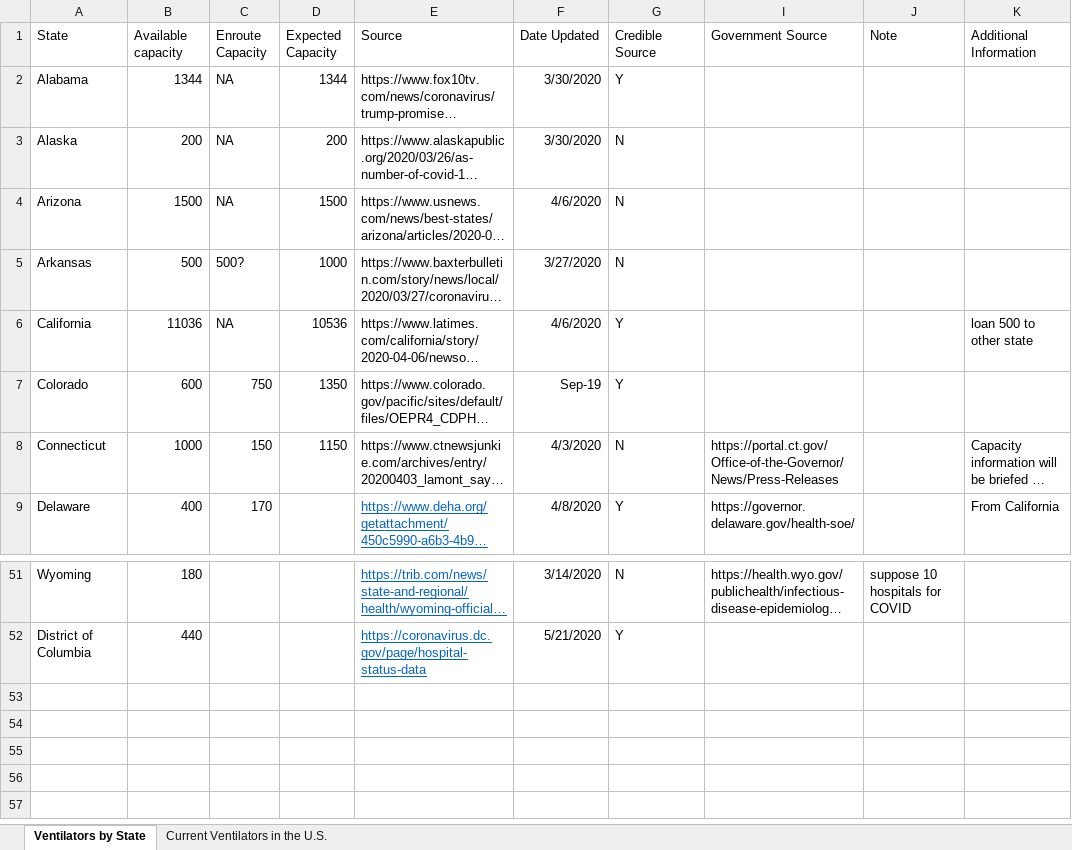
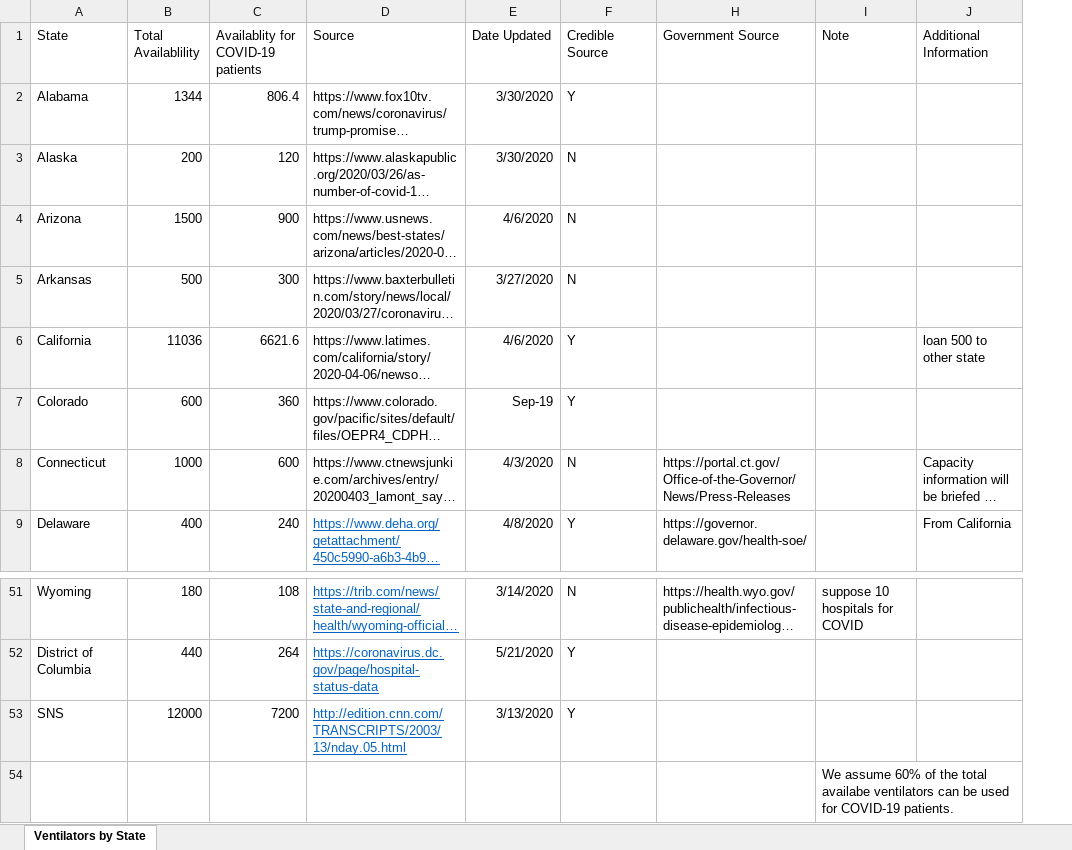
Before and after one commit to jjxu217/Ventilator_allocation_for_COVID19, an Excel workbook: Current Ventilators in the US.xlsx, sheet Ventilators by State, drawn as a sheet; only a part is shown, gaps mark what is left out; long unchanged cells end in …; values as stored, in another font and other column widths than the file's, no borders; removed rows and columns are numbered as before the commit, all else as after; the diff names each change by its address in the sheet, - before the commit and + after, or states it on an @@ line.

Commit message:
remove extra sheet

```diff
--- a/Current Ventilators in the US.xlsx (sheet Ventilators by State)
+++ b/Current Ventilators in the US.xlsx (sheet Ventilators by State)
-sheet tab: Current Ventilators in the U.S.
-column C (Enroute Capacity), rows 2-9: NA | NA | NA | 500? | NA | 750 | 150 | 170
-column D (Expected Capacity), rows 2-8: 1344 | 200 | 1500 | 1000 | 10536 | 1350 | 1150
+column C, rows 1-9: Availablity for COVID-19 patients | 806.4 | 120 | 900 | 300 | 6621.6 | 360 | 600 | 240; rows 51-52: 108 | 264
-B1: Available capacity
+B1: Total Availablility
+row 53: SNS | 12000 | 7200 | http://edition.cnn.com/TRANSCRIPTS/2003/13/nday.05.html | 3/13/2020 | Y
+row 54:  |  |  |  |  |  |  | We assume 60% of the total availabe ventilators can be used for COVID-19 patients.
```
